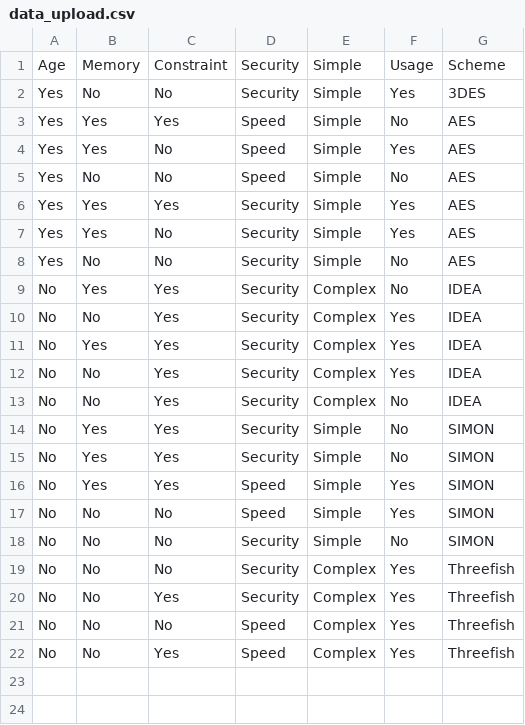
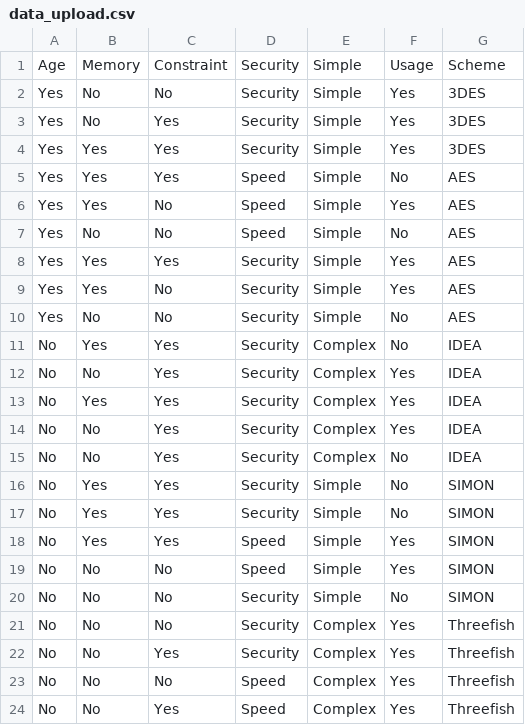
Before and after one commit to bvo4/TEMP, a CSV file: data_upload.csv, drawn as a sheet; the diff names each change by its address in the sheet, - before the commit and + after, or states it on an @@ line.

Commit message:
Add files via upload

```diff
--- a/data_upload.csv
+++ b/data_upload.csv
+row 3: Yes | No | Yes | Security | Simple | Yes | 3DES
+row 4: Yes | Yes | Yes | Security | Simple | Yes | 3DES
```
